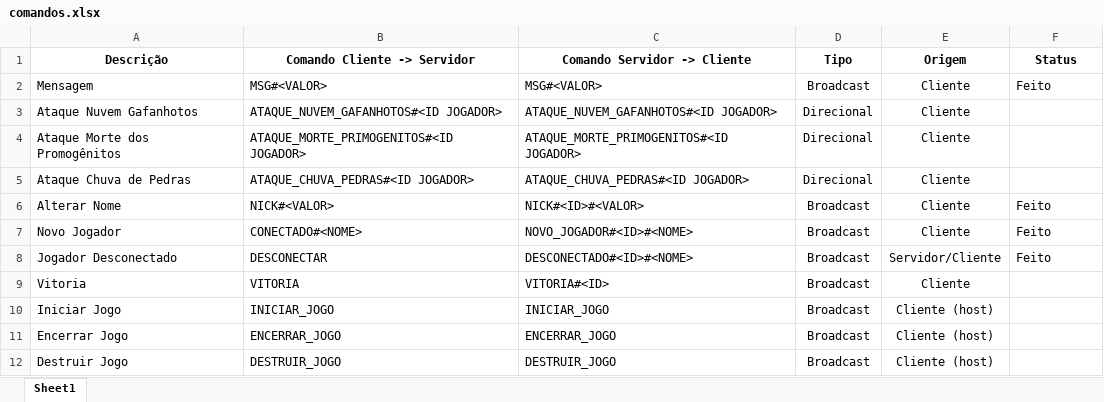
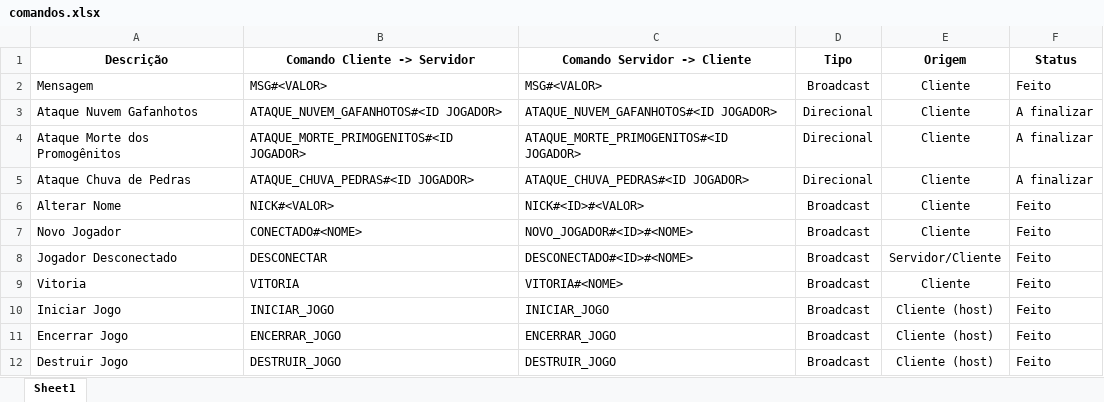
Before and after one commit to PedroBGodoy/pc-projeto-01, an Excel workbook: comandos.xlsx, sheet Sheet1, drawn as a sheet; values as stored, in another font and other column widths than the file's, no borders; the diff names each change by its address in the sheet, - before the commit and + after, or states it on an @@ line.

Commit message:
feat(network): adiciona inicio, finalização, vitoria e inicio dos ataques

```diff
--- a/comandos.xlsx (sheet Sheet1)
+++ b/comandos.xlsx (sheet Sheet1)
-F3:F5 (Status): (empty)
+F3:F5 (Status): A finalizar
-C9 (Comando Servidor -> Cliente): VITORIA#<ID>
+C9 (Comando Servidor -> Cliente): VITORIA#<NOME>
-F9:F12 (Status): (empty)
+F9:F12 (Status): Feito
```
Also changed, not shown: 10 other files.
